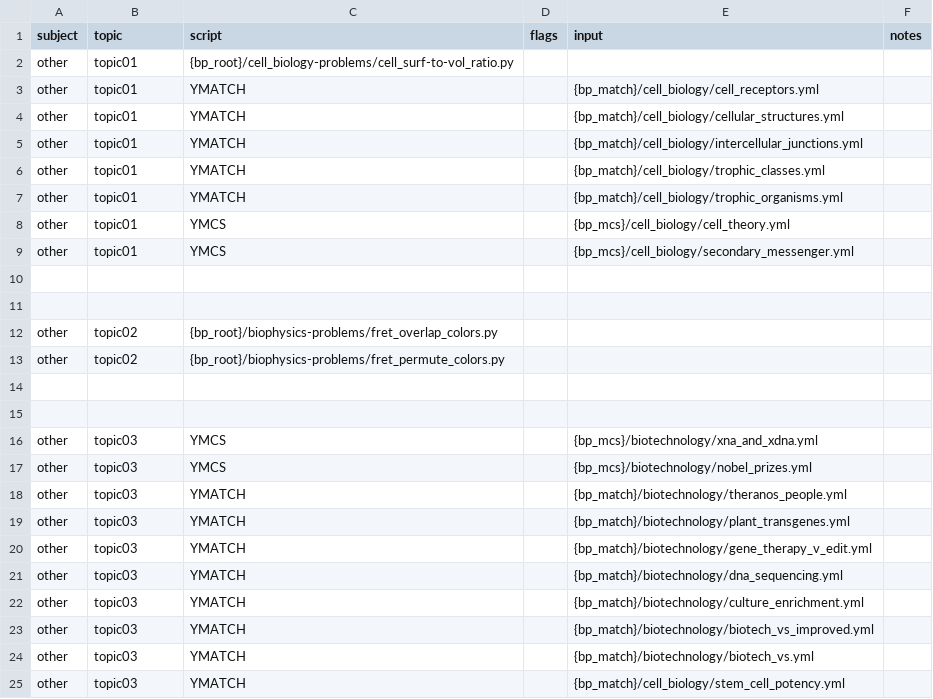
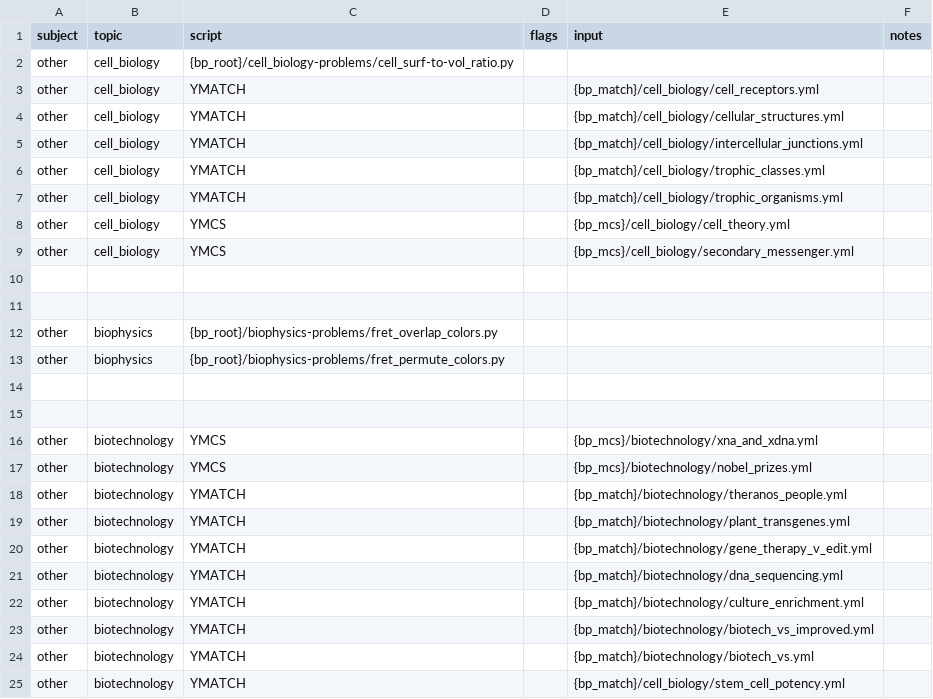
Before and after one commit to vosslab/biology-problems-website, a CSV file: bbq_control/task_files/other_tasks.csv, drawn as a sheet.

```diff
--- a/bbq_control/task_files/other_tasks.csv
+++ b/bbq_control/task_files/other_tasks.csv
@@ -1,25 +1,25 @@
 subject,topic,script,flags,input,notes
-other,topic01,{bp_root}/cell_biology-problems/cell_surf-to-vol_ratio.py,,,
-other,topic01,YMATCH,,{bp_match}/cell_biology/cell_receptors.yml  ,
-other,topic01,YMATCH,,{bp_match}/cell_biology/cellular_structures.yml,
-other,topic01,YMATCH,,{bp_match}/cell_biology/intercellular_junctions.yml,
-other,topic01,YMATCH,,{bp_match}/cell_biology/trophic_classes.yml,
-other,topic01,YMATCH,,{bp_match}/cell_biology/trophic_organisms.yml,
-other,topic01,YMCS,,{bp_mcs}/cell_biology/cell_theory.yml,
-other,topic01,YMCS,,{bp_mcs}/cell_biology/secondary_messenger.yml,
+other,cell_biology,{bp_root}/cell_biology-problems/cell_surf-to-vol_ratio.py,,,
+other,cell_biology,YMATCH,,{bp_match}/cell_biology/cell_receptors.yml  ,
+other,cell_biology,YMATCH,,{bp_match}/cell_biology/cellular_structures.yml,
+other,cell_biology,YMATCH,,{bp_match}/cell_biology/intercellular_junctions.yml,
+other,cell_biology,YMATCH,,{bp_match}/cell_biology/trophic_classes.yml,
+other,cell_biology,YMATCH,,{bp_match}/cell_biology/trophic_organisms.yml,
+other,cell_biology,YMCS,,{bp_mcs}/cell_biology/cell_theory.yml,
+other,cell_biology,YMCS,,{bp_mcs}/cell_biology/secondary_messenger.yml,
 ,,,,,
 ,,,,,
-other,topic02,{bp_root}/biophysics-problems/fret_overlap_colors.py,,,
-other,topic02,{bp_root}/biophysics-problems/fret_permute_colors.py,,,
+other,biophysics,{bp_root}/biophysics-problems/fret_overlap_colors.py,,,
+other,biophysics,{bp_root}/biophysics-problems/fret_permute_colors.py,,,
 ,,,,,
 ,,,,,
-other,topic03,YMCS,,{bp_mcs}/biotechnology/xna_and_xdna.yml,
-other,topic03,YMCS,,{bp_mcs}/biotechnology/nobel_prizes.yml,
-other,topic03,YMATCH,,{bp_match}/biotechnology/theranos_people.yml,
-other,topic03,YMATCH,,{bp_match}/biotechnology/plant_transgenes.yml,
-other,topic03,YMATCH,,{bp_match}/biotechnology/gene_therapy_v_edit.yml,
-other,topic03,YMATCH,,{bp_match}/biotechnology/dna_sequencing.yml ,
-other,topic03,YMATCH,,{bp_match}/biotechnology/culture_enrichment.yml,
-other,topic03,YMATCH,,{bp_match}/biotechnology/biotech_vs_improved.yml,
-other,topic03,YMATCH,,{bp_match}/biotechnology/biotech_vs.yml,
-other,topic03,YMATCH,,{bp_match}/cell_biology/stem_cell_potency.yml,
+other,biotechnology,YMCS,,{bp_mcs}/biotechnology/xna_and_xdna.yml,
+other,biotechnology,YMCS,,{bp_mcs}/biotechnology/nobel_prizes.yml,
+other,biotechnology,YMATCH,,{bp_match}/biotechnology/theranos_people.yml,
+other,biotechnology,YMATCH,,{bp_match}/biotechnology/plant_transgenes.yml,
+other,biotechnology,YMATCH,,{bp_match}/biotechnology/gene_therapy_v_edit.yml,
+other,biotechnology,YMATCH,,{bp_match}/biotechnology/dna_sequencing.yml ,
+other,biotechnology,YMATCH,,{bp_match}/biotechnology/culture_enrichment.yml,
+other,biotechnology,YMATCH,,{bp_match}/biotechnology/biotech_vs_improved.yml,
+other,biotechnology,YMATCH,,{bp_match}/biotechnology/biotech_vs.yml,
+other,biotechnology,YMATCH,,{bp_match}/cell_biology/stem_cell_potency.yml,
```
Also changed, not shown: bbq_control/task_files/biostats_tasks.csv, bbq_control/task_files/laboratory_tasks.csv, 31 other files.
